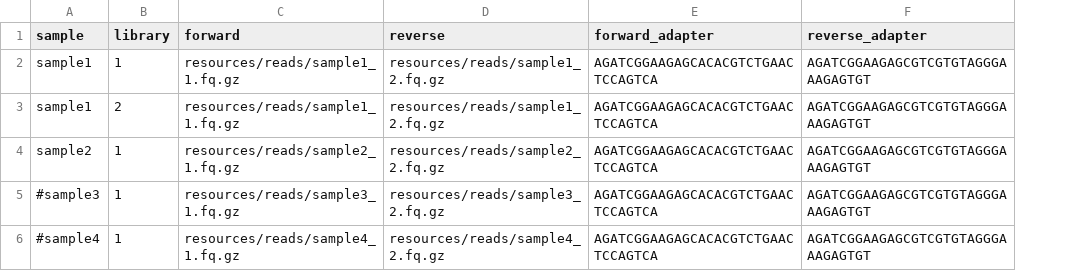
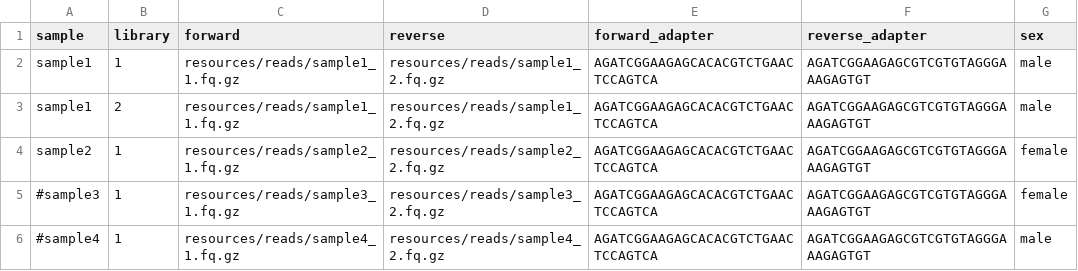
Before and after one commit to 3d-omics/hg_genotype, a TSV file: config/samples.tsv, drawn as a sheet; the diff names each change by its address in the sheet, - before the commit and + after, or states it on an @@ line.

```diff
--- a/config/samples.tsv
+++ b/config/samples.tsv
+column G (sex), rows 2-6: male | male | female | female | male
```
Also changed, not shown: 7 other files.
